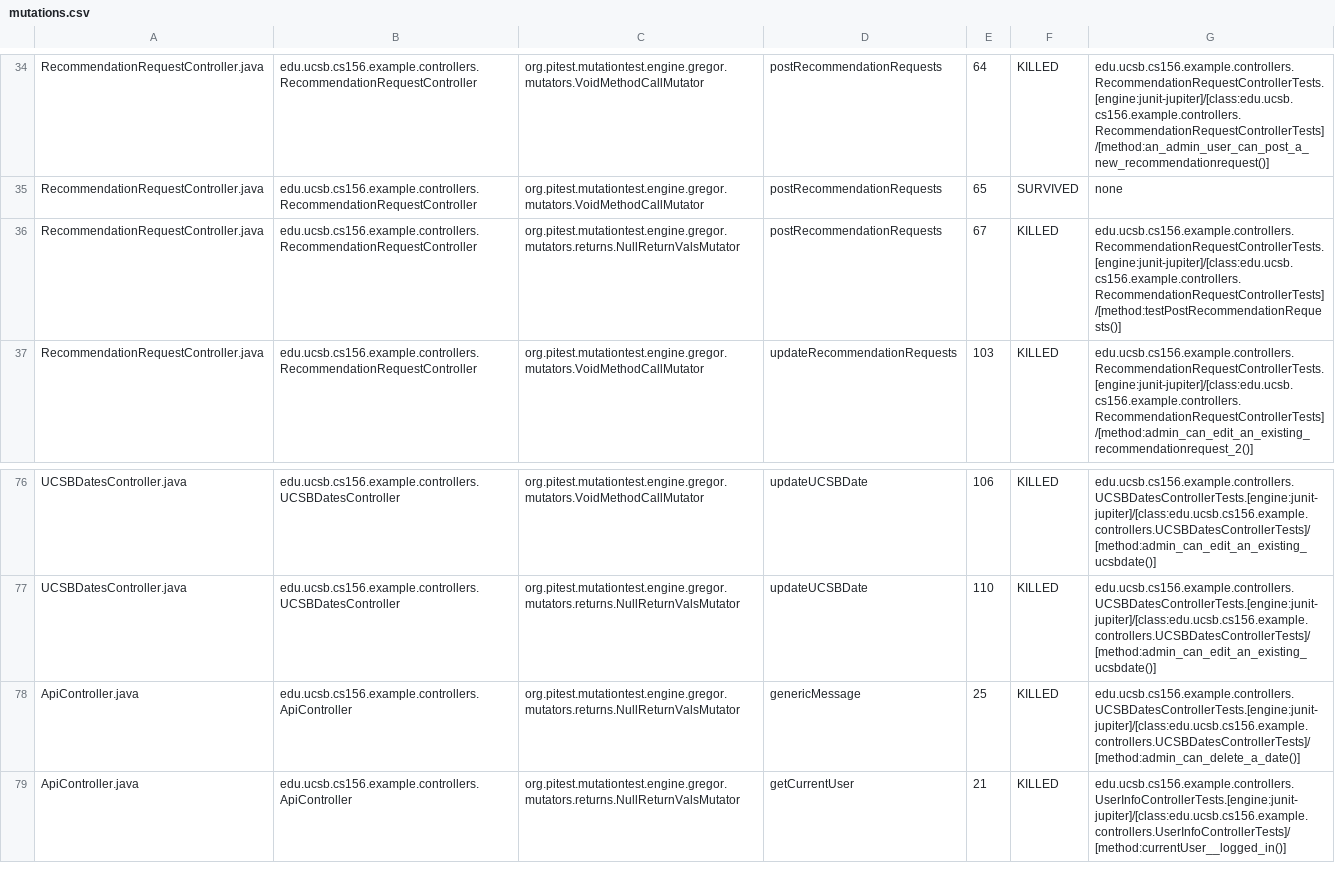
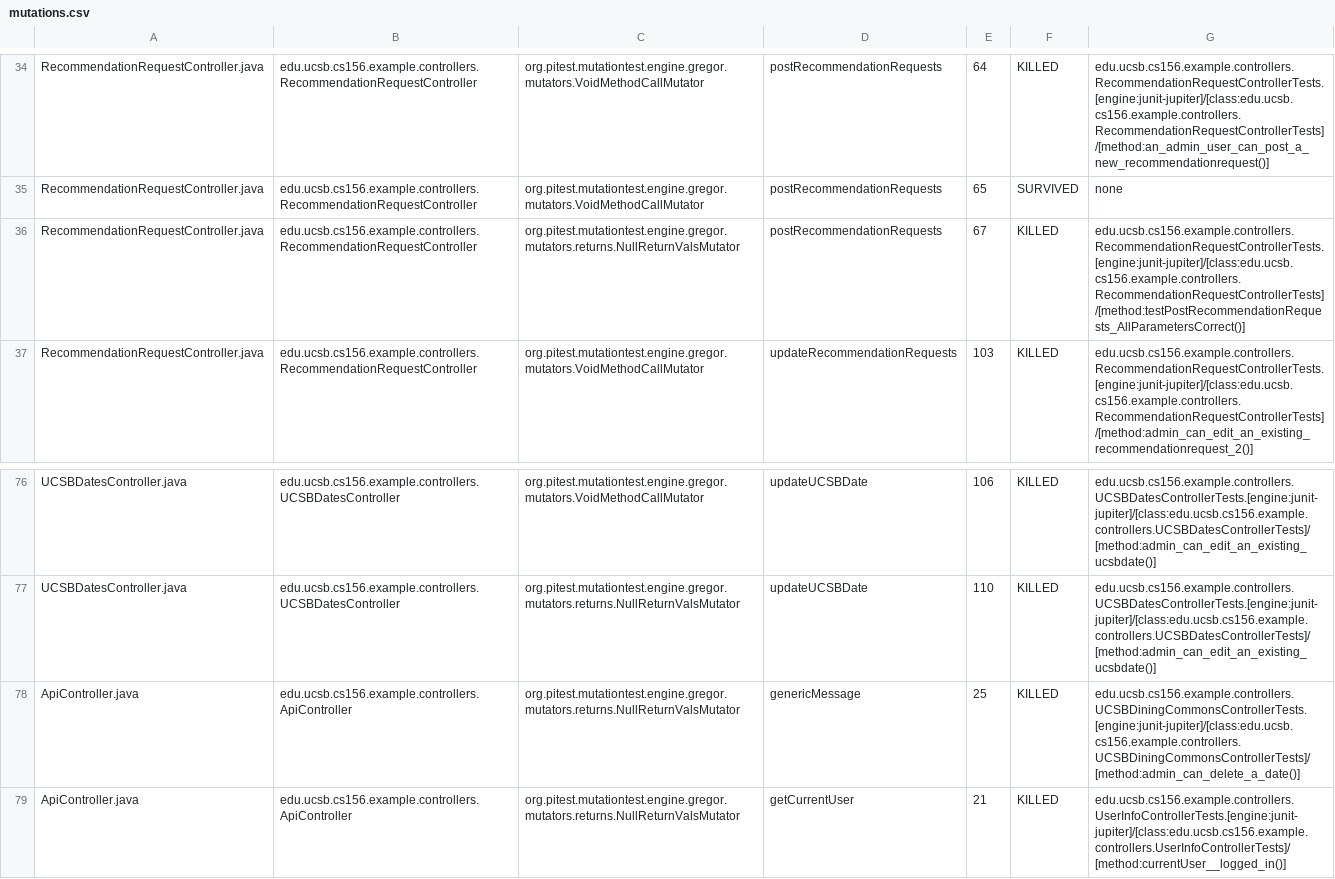
Before and after one commit to ucsb-cs156-w24/team02-w24-4pm-2, a CSV file: pitest/mutations.csv, drawn as a sheet; only a part is shown, gaps mark what is left out.

Commit message:
Deploying to gh-pages from @ ucsb-cs156-w24/team02-w24-4pm-2@d783b7da5dfad5b6071d866576509af177d153f5 🚀

```diff
--- a/pitest/mutations.csv
+++ b/pitest/mutations.csv
@@ -35,3 +35,3 @@ RecommendationRequestController.java,edu.ucsb.cs156.example.controllers.Recommen
 RecommendationRequestController.java,edu.ucsb.cs156.example.controllers.RecommendationRequestController,org.pitest.mutationtest.engine.gregor.mutators.VoidMethodCallMutator,postRecommendationRequests,65,SURVIVED,none
-RecommendationRequestController.java,edu.ucsb.cs156.example.controllers.RecommendationRequestController,org.pitest.mutationtest.engine.gregor.mutators.returns.NullReturnValsMutator,postRecommendationRequests,67,KILLED,edu.ucsb.cs156.example.controllers.RecommendationRequestControllerTests.[engine:junit-jupiter]/[class:edu.ucsb.cs156.example.controllers.RecommendationRequestControllerTests]/[method:testPostRecommendationRequests()]
+RecommendationRequestController.java,edu.ucsb.cs156.example.controllers.RecommendationRequestController,org.pitest.mutationtest.engine.gregor.mutators.returns.NullReturnValsMutator,postRecommendationRequests,67,KILLED,edu.ucsb.cs156.example.controllers.RecommendationRequestControllerTests.[engine:junit-jupiter]/[class:edu.ucsb.cs156.example.controllers.RecommendationRequestControllerTests]/[method:testPostRecommendationRequests_AllParametersCorrect()]
 RecommendationRequestController.java,edu.ucsb.cs156.example.controllers.RecommendationRequestController,org.pitest.mutationtest.engine.gregor.mutators.VoidMethodCallMutator,updateRecommendationRequests,103,KILLED,edu.ucsb.cs156.example.controllers.RecommendationRequestControllerTests.[engine:junit-jupiter]/[class:edu.ucsb.cs156.example.controllers.RecommendationRequestControllerTests]/[method:admin_can_edit_an_existing_recommendationrequest_2()]
@@ -77,3 +77,3 @@ UCSBDatesController.java,edu.ucsb.cs156.example.controllers.UCSBDatesController,
 UCSBDatesController.java,edu.ucsb.cs156.example.controllers.UCSBDatesController,org.pitest.mutationtest.engine.gregor.mutators.returns.NullReturnValsMutator,updateUCSBDate,110,KILLED,edu.ucsb.cs156.example.controllers.UCSBDatesControllerTests.[engine:junit-jupiter]/[class:edu.ucsb.cs156.example.controllers.UCSBDatesControllerTests]/[method:admin_can_edit_an_existing_ucsbdate()]
-ApiController.java,edu.ucsb.cs156.example.controllers.ApiController,org.pitest.mutationtest.engine.gregor.mutators.returns.NullReturnValsMutator,genericMessage,25,KILLED,edu.ucsb.cs156.example.controllers.UCSBDatesControllerTests.[engine:junit-jupiter]/[class:edu.ucsb.cs156.example.controllers.UCSBDatesControllerTests]/[method:admin_can_delete_a_date()]
+ApiController.java,edu.ucsb.cs156.example.controllers.ApiController,org.pitest.mutationtest.engine.gregor.mutators.returns.NullReturnValsMutator,genericMessage,25,KILLED,edu.ucsb.cs156.example.controllers.UCSBDiningCommonsControllerTests.[engine:junit-jupiter]/[class:edu.ucsb.cs156.example.controllers.UCSBDiningCommonsControllerTests]/[method:admin_can_delete_a_date()]
 ApiController.java,edu.ucsb.cs156.example.controllers.ApiController,org.pitest.mutationtest.engine.gregor.mutators.returns.NullReturnValsMutator,getCurrentUser,21,KILLED,edu.ucsb.cs156.example.controllers.UserInfoControllerTests.[engine:junit-jupiter]/[class:edu.ucsb.cs156.example.controllers.UserInfoControllerTests]/[method:currentUser__logged_in()]
```
Also changed, not shown: 13 other files.
